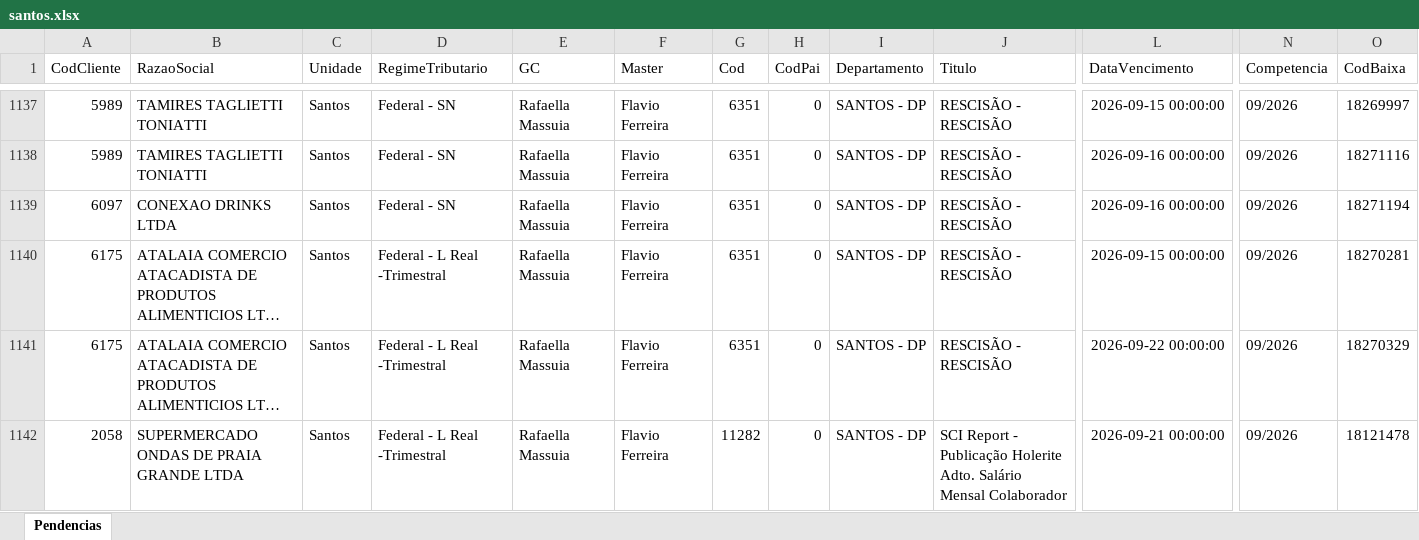
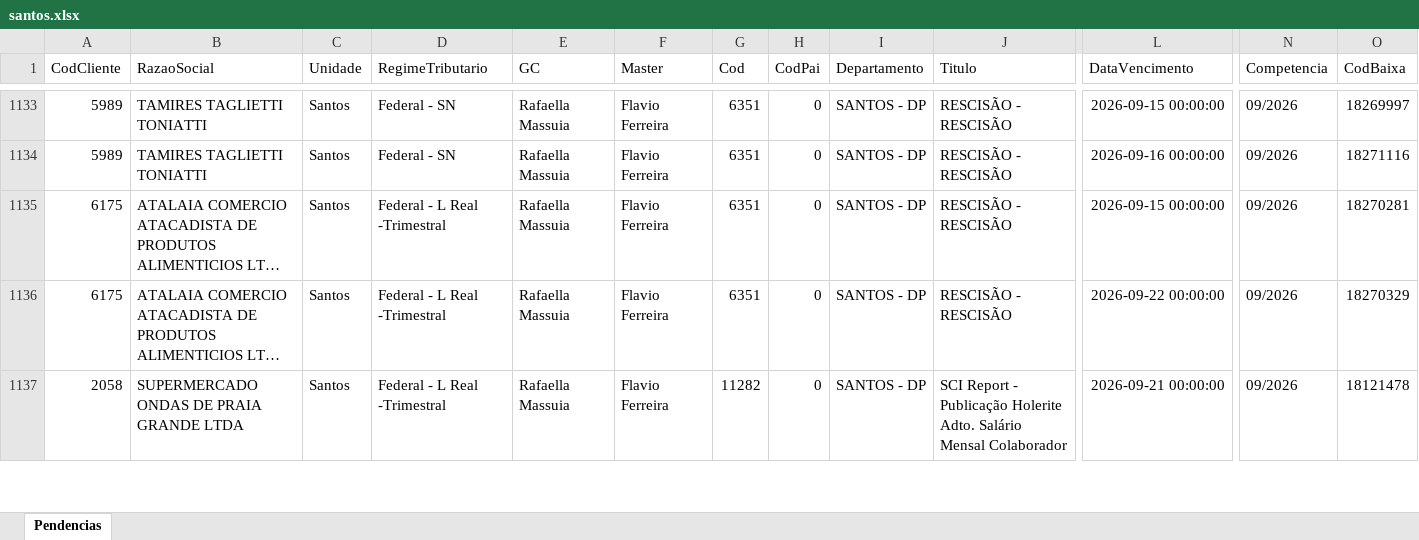
Before and after one commit to Controladoria-MG/Portal-das-tarefas, an Excel workbook: dados/base/santos.xlsx, sheet Pendencias, drawn as a sheet; only a part is shown, gaps mark what is left out; long unchanged cells end in …; values as stored, in another font and other column widths than the file's, no borders; removed rows and columns are numbered as before the commit, all else as after; rows hold the shown columns only; the diff covers the shown part only; the diff names each change by its address in the sheet, - before the commit and + after, or states it on an @@ line.

```diff
--- a/dados/base/santos.xlsx (sheet Pendencias)
+++ b/dados/base/santos.xlsx (sheet Pendencias)
-row 1139: 6097 | CONEXAO DRINKS LTDA | Santos | Federal - SN | Rafaella Massuia | Flavio Ferreira | 6351 | 0 | SANTOS - DP | RESCISÃO - RESCISÃO | 2026-09-16 00:00:00 | 09/2026 | 18271194
```
Also changed, not shown: 7 added rows, 6 removed rows and 21 edited cells elsewhere in this sheet, dados/base/bpo.xlsx, dados/base/goias.xlsx, 4 other files.
